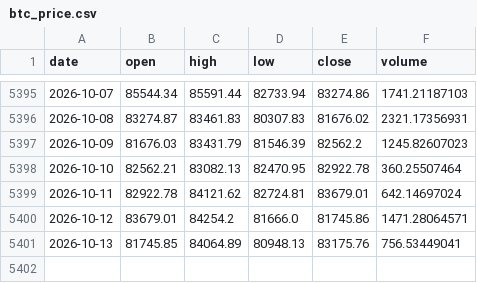
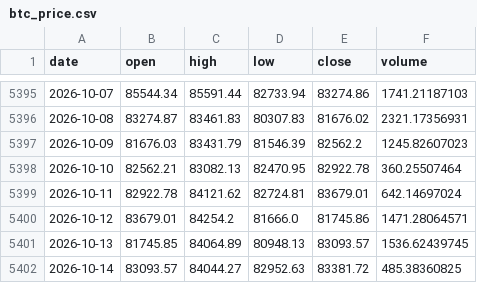
Before and after one commit to brguih/BTC-INDEX, a CSV file: data/cache/btc_price.csv, drawn as a sheet; only a part is shown, gaps mark what is left out.

```diff
--- a/data/cache/btc_price.csv
+++ b/data/cache/btc_price.csv
@@ -5400,2 +5400,3 @@ date,open,high,low,close,volume
 2026-10-12,83679.01,84254.2,81666.0,81745.86,1471.28064571
-2026-10-13,81745.85,84064.89,80948.13,83175.76,756.53449041
+2026-10-13,81745.85,84064.89,80948.13,83093.57,1536.62439745
+2026-10-14,83093.57,84044.27,82952.63,83381.72,485.38360825
```
Also changed, not shown: data/cache/fear_greed.csv, data/cache/mvrv.csv.
